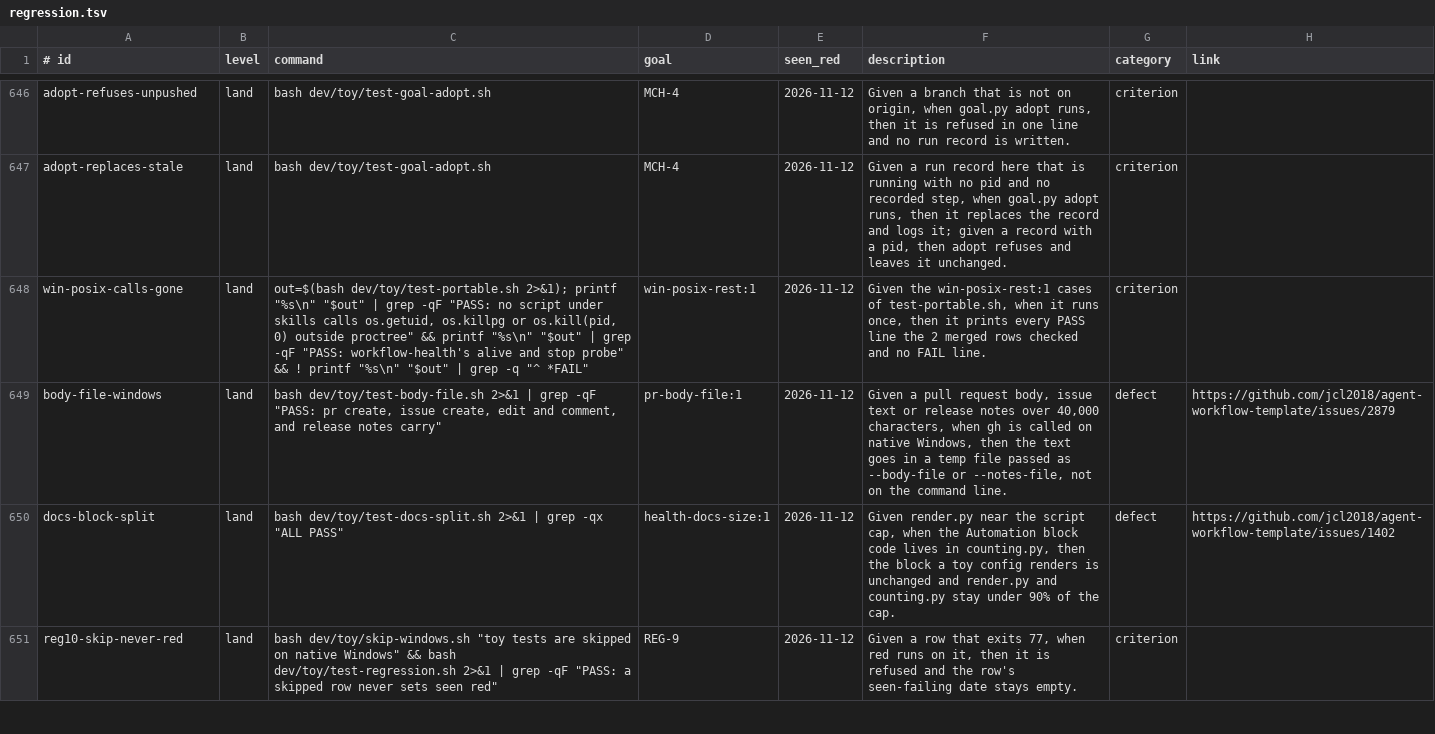
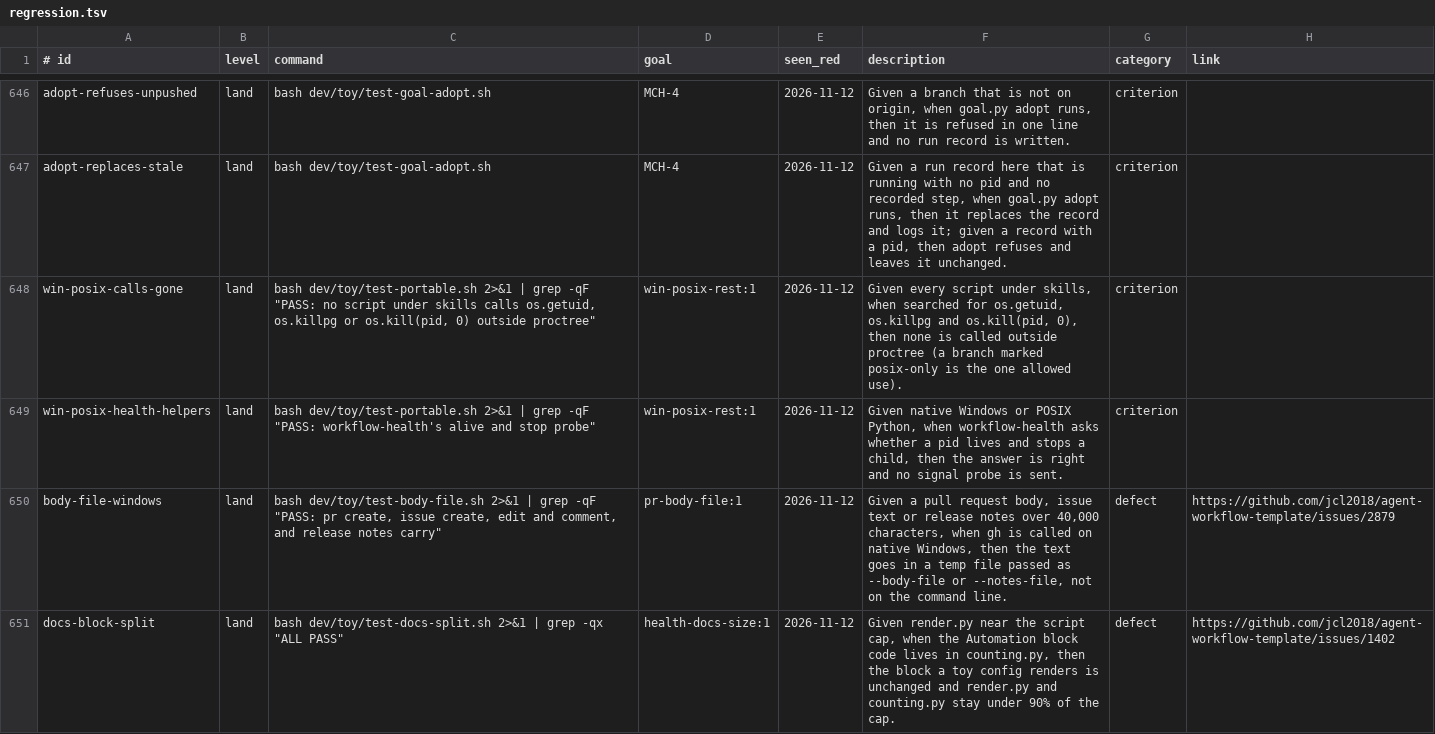
Before and after one commit to Charlie-org146/agent-workflow-template, a TSV file: .loop/regression.tsv, drawn as a sheet; only a part is shown, gaps mark what is left out; the shorter side is filled out with more unchanged rows.

```diff
--- a/.loop/regression.tsv
+++ b/.loop/regression.tsv
@@ -647,3 +647,4 @@ adopt-refuses-unpushed	land	bash dev/toy/test-goal-adopt.sh	MCH-4	2026-11-12	Giv
 adopt-replaces-stale	land	bash dev/toy/test-goal-adopt.sh	MCH-4	2026-11-12	Given a run record here that is running with no pid and no recorded step, when goal.py adopt runs, then it replaces the record and logs it; given a record with a pid, then adopt refuses and leaves it unchanged.	criterion	
-win-posix-calls-gone	land	out=$(bash dev/toy/test-portable.sh 2>&1); printf "%s\n" "$out" | grep -qF "PASS: no script under skills calls os.getuid, os.killpg or os.kill(pid, 0) outside proctree" && printf "%s\n" "$out" | grep -qF "PASS: workflow-health's alive and stop probe" && ! printf "%s\n" "$out" | grep -q "^ *FAIL"	win-posix-rest:1	2026-11-12	Given the win-posix-rest:1 cases of test-portable.sh, when it runs once, then it prints every PASS line the 2 merged rows checked and no FAIL line.	criterion	
+win-posix-calls-gone	land	bash dev/toy/test-portable.sh 2>&1 | grep -qF "PASS: no script under skills calls os.getuid, os.killpg or os.kill(pid, 0) outside proctree"	win-posix-rest:1	2026-11-12	Given every script under skills, when searched for os.getuid, os.killpg and os.kill(pid, 0), then none is called outside proctree (a branch marked posix-only is the one allowed use).	criterion	
+win-posix-health-helpers	land	bash dev/toy/test-portable.sh 2>&1 | grep -qF "PASS: workflow-health's alive and stop probe"	win-posix-rest:1	2026-11-12	Given native Windows or POSIX Python, when workflow-health asks whether a pid lives and stops a child, then the answer is right and no signal probe is sent.	criterion	
 body-file-windows	land	bash dev/toy/test-body-file.sh 2>&1 | grep -qF "PASS: pr create, issue create, edit and comment, and release notes carry"	pr-body-file:1	2026-11-12	Given a pull request body, issue text or release notes over 40,000 characters, when gh is called on native Windows, then the text goes in a temp file passed as --body-file or --notes-file, not on the command line.	defect	https://github.com/jcl2018/agent-workflow-template/issues/2879
```
Also changed, not shown: 1 other file.
